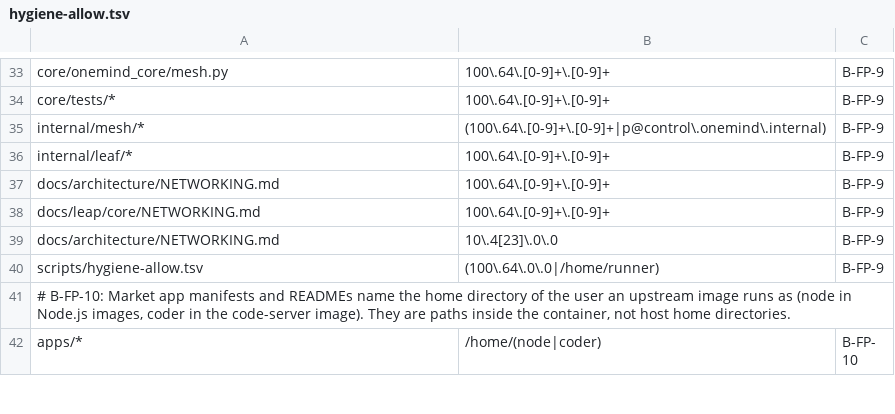
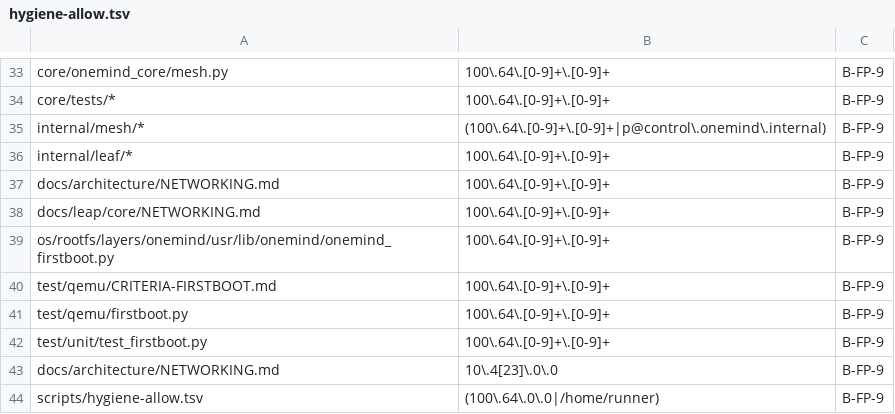
Before and after one commit to onemindos/ONEMINDOS, a TSV file: scripts/hygiene-allow.tsv, drawn as a sheet; only a part is shown, gaps mark what is left out; the shorter side is filled out with more unchanged rows; the diff names each change by its address in the sheet, - before the commit and + after, or states it on an @@ line.

```diff
--- a/scripts/hygiene-allow.tsv
+++ b/scripts/hygiene-allow.tsv
+row 39: os/rootfs/layers/onemind/usr/lib/onemind/onemind_firstboot.py | 100\.64\.[0-9]+\.[0-9]+ | B-FP-9
+row 40: test/qemu/CRITERIA-FIRSTBOOT.md | 100\.64\.[0-9]+\.[0-9]+ | B-FP-9
+row 41: test/qemu/firstboot.py | 100\.64\.[0-9]+\.[0-9]+ | B-FP-9
+row 42: test/unit/test_firstboot.py | 100\.64\.[0-9]+\.[0-9]+ | B-FP-9
```
Also changed, not shown: 1 other file.
